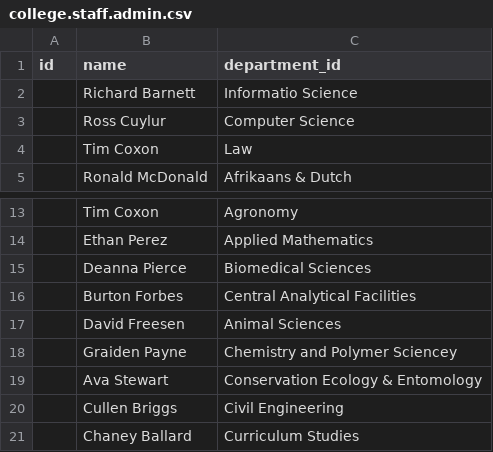
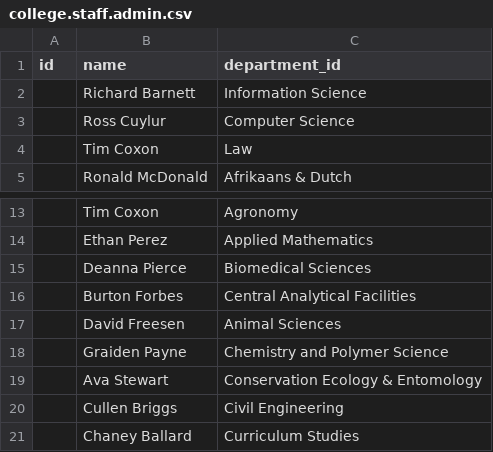
Before and after one commit to 8ennie/Odoo_Winlands_College, a CSV file: winelands_college_base_module/data/college.staff.admin.csv, drawn as a sheet; only a part is shown, gaps mark what is left out.

```diff
--- a/winelands_college_base_module/data/college.staff.admin.csv
+++ b/winelands_college_base_module/data/college.staff.admin.csv
@@ -1,3 +1,3 @@
 "id","name","department_id"
-"","Richard Barnett","Informatio Science"
+"","Richard Barnett","Information Science"
 "","Ross Cuylur","Computer Science"
@@ -17,3 +17,3 @@
 "","David Freesen","Animal Sciences"
-"","Graiden Payne","Chemistry and Polymer Sciencey"
+"","Graiden Payne","Chemistry and Polymer Science"
 "","Ava Stewart","Conservation Ecology & Entomology"
```
Also changed, not shown: winelands_college_base_module/data/college.department.csv, winelands_college_base_module/data/college.staff.academic.csv, 1 other file.
